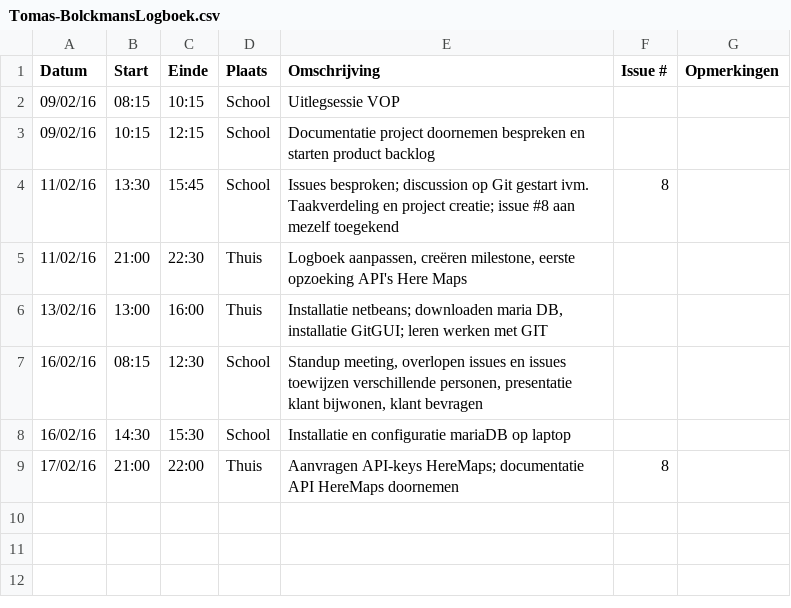
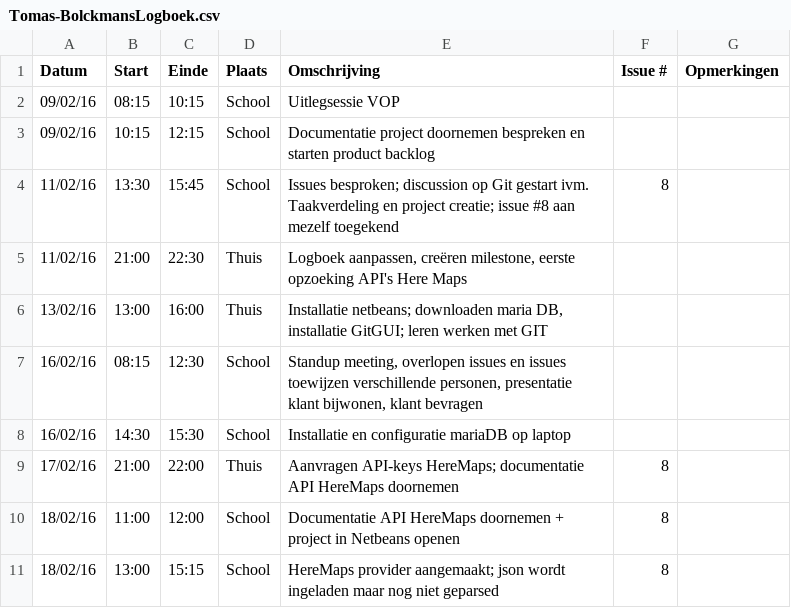
Before and after one commit to verkeergent/Traffic-Travel-Time-Analyzer-4, a CSV file: Tomas-BolckmansLogboek.csv, drawn as a sheet.

Commit message:
Logboek geüpdatet

```diff
--- a/Tomas-BolckmansLogboek.csv
+++ b/Tomas-BolckmansLogboek.csv
@@ -9 +9,3 @@ Datum,Start,Einde,Plaats,Omschrijving,Issue #,Opmerkingen
 17/02/16,21:00,22:00,Thuis,"Aanvragen API-keys HereMaps; documentatie API HereMaps doornemen",8,
+18/02/16,11:00,12:00,School,"Documentatie API HereMaps doornemen + project in Netbeans openen",8,
+18/02/16,13:00,15:15,School,"HereMaps provider aangemaakt; json wordt ingeladen maar nog niet geparsed",8,
```
